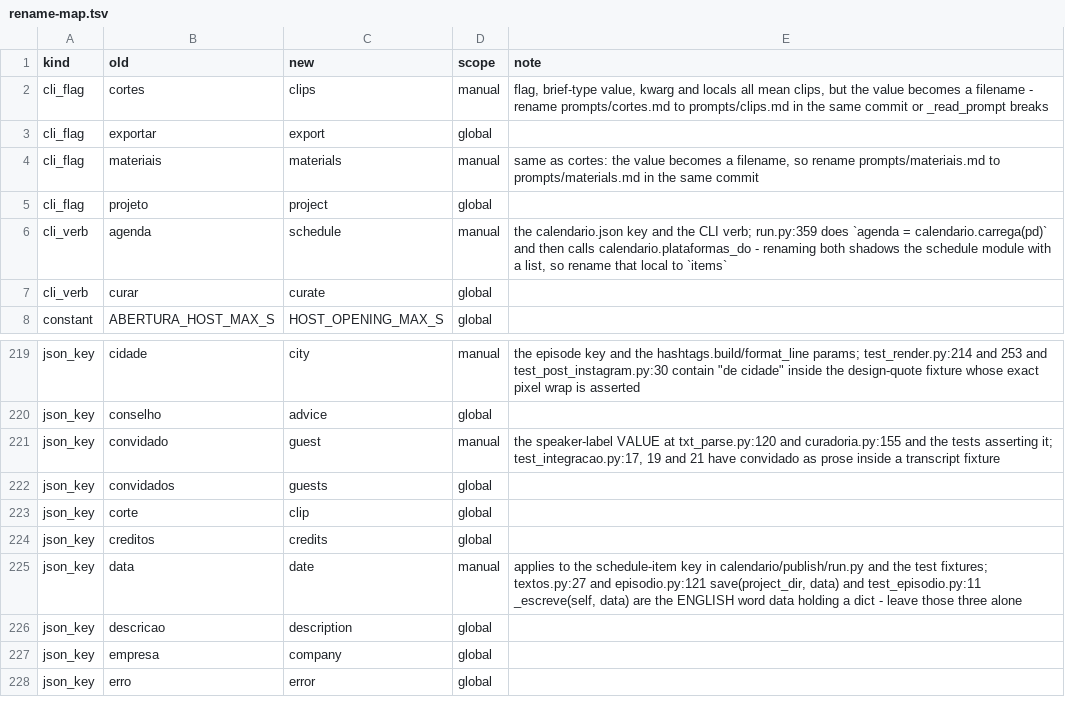
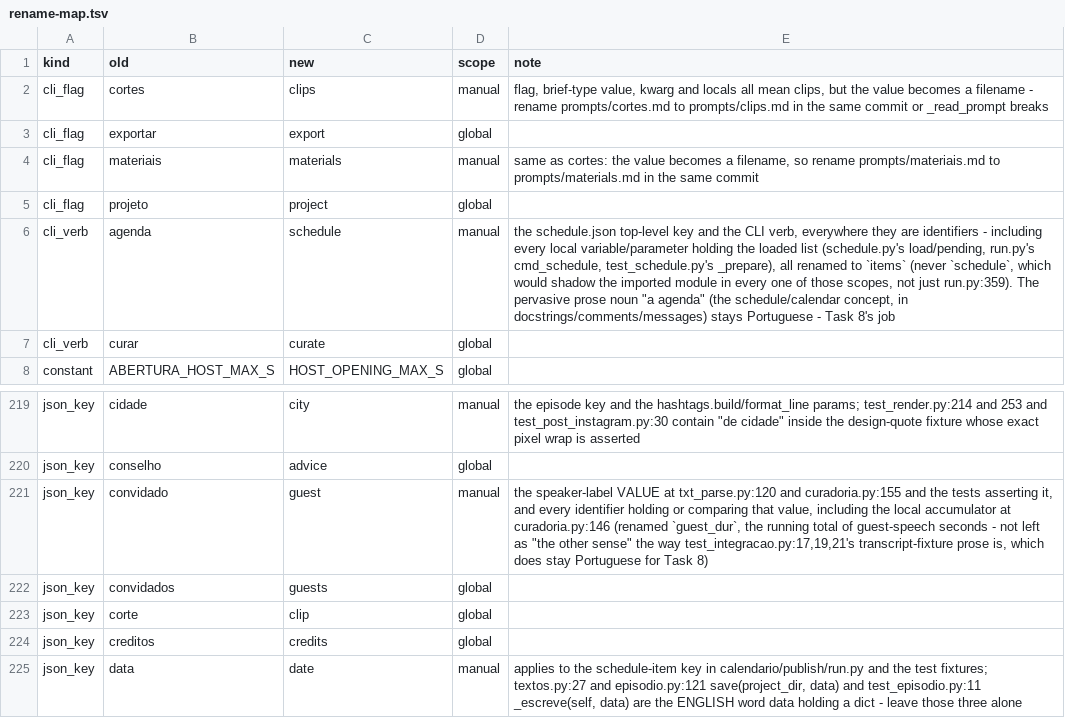
Before and after one commit to fernandoduro/talaria, a TSV file: docs/plans/phase-1-inputs/rename-map.tsv, drawn as a sheet; only a part is shown, gaps mark what is left out; the shorter side is filled out with more unchanged rows.

```diff
--- a/docs/plans/phase-1-inputs/rename-map.tsv
+++ b/docs/plans/phase-1-inputs/rename-map.tsv
@@ -5,3 +5,3 @@ cli_flag	materiais	materials	manual	same as cortes: the value becomes a filename
 cli_flag	projeto	project	global	
-cli_verb	agenda	schedule	manual	the calendario.json key and the CLI verb; run.py:359 does `agenda = calendario.carrega(pd)` and then calls calendario.plataformas_do - renaming both shadows the schedule module with a list, so rename that local to `items`
+cli_verb	agenda	schedule	manual	the schedule.json top-level key and the CLI verb, everywhere they are identifiers - including every local variable/parameter holding the loaded list (schedule.py's load/pending, run.py's cmd_schedule, test_schedule.py's _prepare), all renamed to `items` (never `schedule`, which would shadow the imported module in every one of those scopes, not just run.py:359). The pervasive prose noun "a agenda" (the schedule/calendar concept, in docstrings/comments/messages) stays Portuguese - Task 8's job
 cli_verb	curar	curate	global	
@@ -220,3 +220,3 @@ json_key	cidade	city	manual	the episode key and the hashtags.build/format_line p
 json_key	conselho	advice	global	
-json_key	convidado	guest	manual	the speaker-label VALUE at txt_parse.py:120 and curadoria.py:155 and the tests asserting it; test_integracao.py:17, 19 and 21 have convidado as prose inside a transcript fixture
+json_key	convidado	guest	manual	the speaker-label VALUE at txt_parse.py:120 and curadoria.py:155 and the tests asserting it, and every identifier holding or comparing that value, including the local accumulator at curadoria.py:146 (renamed `guest_dur`, the running total of guest-speech seconds - not left as "the other sense" the way test_integracao.py:17,19,21's transcript-fixture prose is, which does stay Portuguese for Task 8)
 json_key	convidados	guests	global	
```
Also changed, not shown: 3 other files.
